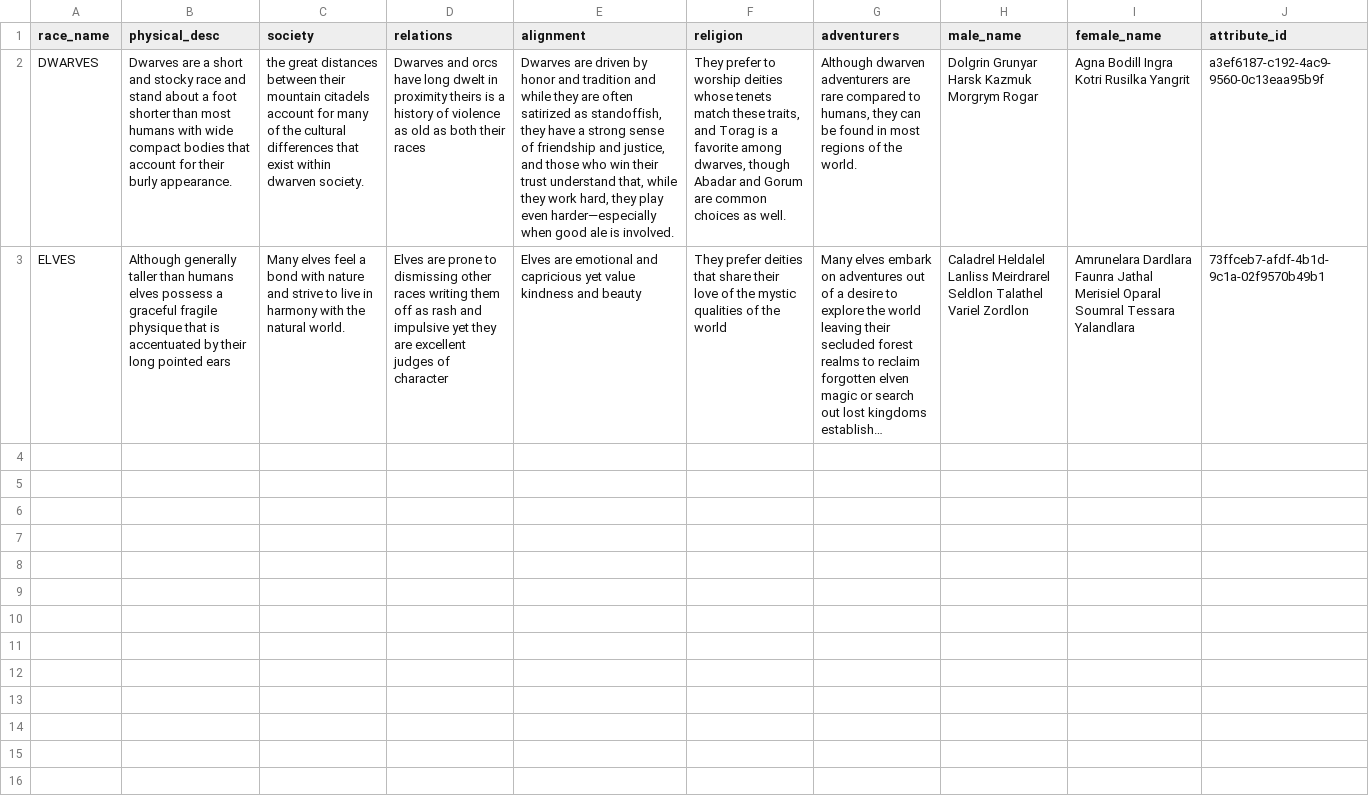
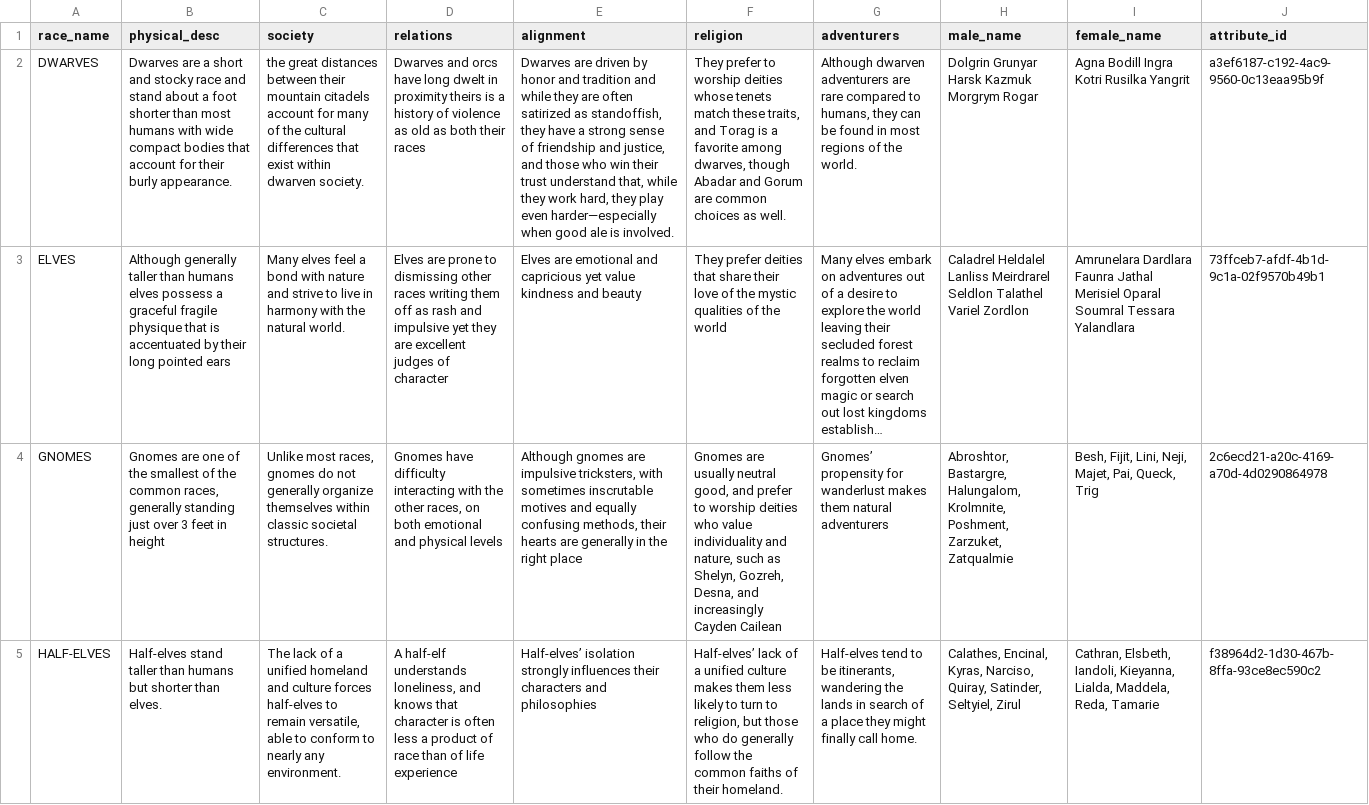
Before and after one commit to NiallMul/Pathfinder-BE, a CSV file: src/main/resources/liquibase/data-load/ref-data-race.csv, drawn as a sheet; only a part is shown; long unchanged cells end in …; the diff covers the shown part only; the diff names each change by its address in the sheet, - before the commit and + after, or states it on an @@ line.

Commit message:
Added the rest of the races to ref-data

```diff
--- a/src/main/resources/liquibase/data-load/ref-data-race.csv
+++ b/src/main/resources/liquibase/data-load/ref-data-race.csv
+row 4: GNOMES | Gnomes are one of the smallest of the common races, generally standing just over 3 feet in height | Unlike most races, gnomes do not generally organize themselves within classic societal structures. | Gnomes have difficulty interacting with the other races, on both emotional and physical levels | Although gnomes are impulsive tricksters, with sometimes inscrutable motives and equally confusing methods, their hearts are generally in the right place | Gnomes are usually neutral good, and prefer to worship deities who value individuality and nature, such as Shelyn, Gozreh, Desna, and increasingly Cayden Cailean | Gnomes’ propensity for wanderlust makes them natural adventurers | Abroshtor, Bastargre, Halungalom, Krolmnite, Poshment, Zarzuket, Zatqualmie | Besh, Fijit, Lini, Neji, Majet, Pai, Queck, Trig | 2c6ecd21-a20c-4169-a70d-4d0290864978
+row 5: HALF-ELVES | Half-elves stand taller than humans but shorter than elves. | The lack of a unified homeland and culture forces half-elves to remain versatile, able to conform to nearly any environment. | A half-elf understands loneliness, and knows that character is often less a product of race than of life experience | Half-elves’ isolation strongly influences their characters and philosophies | Half-elves’ lack of a unified culture makes them less likely to turn to religion, but those who do generally follow the common faiths of their homeland. | Half-elves tend to be itinerants, wandering the lands in search of a place they might finally call home. | Calathes, Encinal, Kyras, Narciso, Quiray, Satinder, Seltyiel, Zirul | Cathran, Elsbeth, Iandoli, Kieyanna, Lialda, Maddela, Reda, Tamarie | f38964d2-1d30-467b-8ffa-93ce8ec590c2
```
Also changed, not shown: 3 added rows elsewhere in this file, 1 other file.
